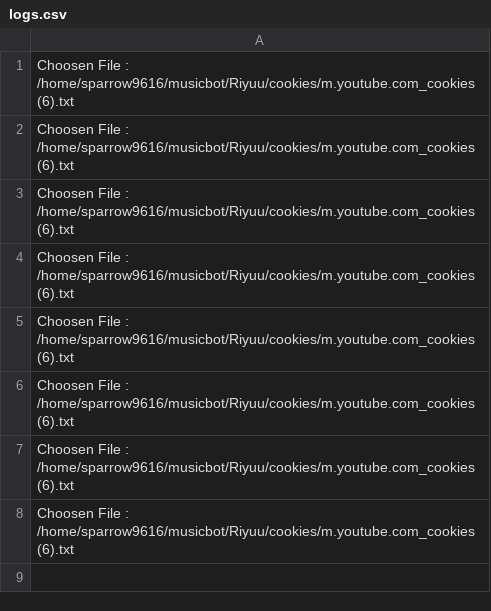
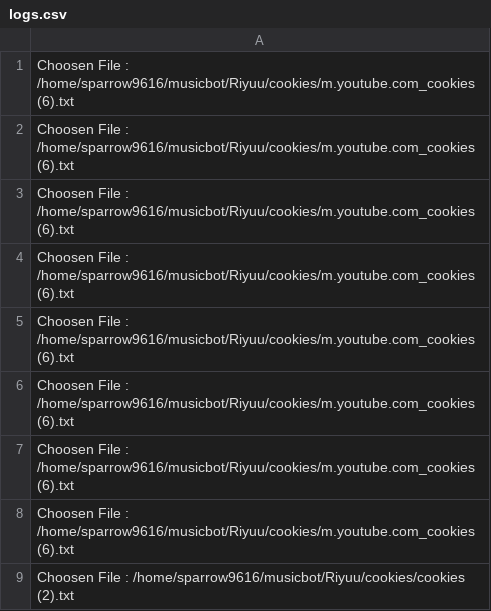
Before and after one commit to xbitcode/music, a CSV file: cookies/logs.csv, drawn as a sheet; the diff names each change by its address in the sheet, - before the commit and + after, or states it on an @@ line.

```diff
--- a/cookies/logs.csv
+++ b/cookies/logs.csv
+row 9: Choosen File : /home/sparrow9616/musicbot/Riyuu/cookies/cookies (2).txt
```
Also changed, not shown: 2 other files.
